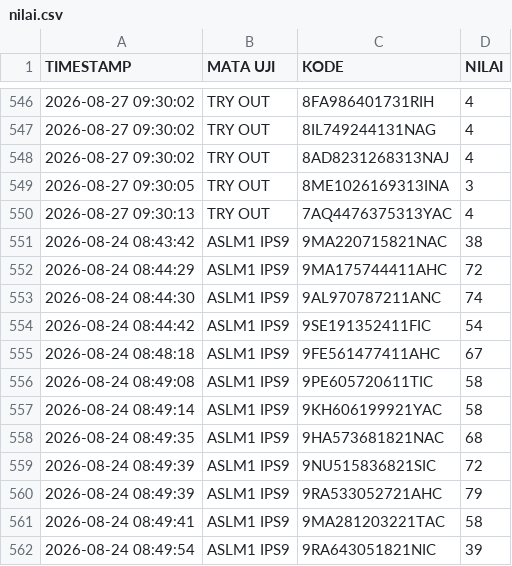
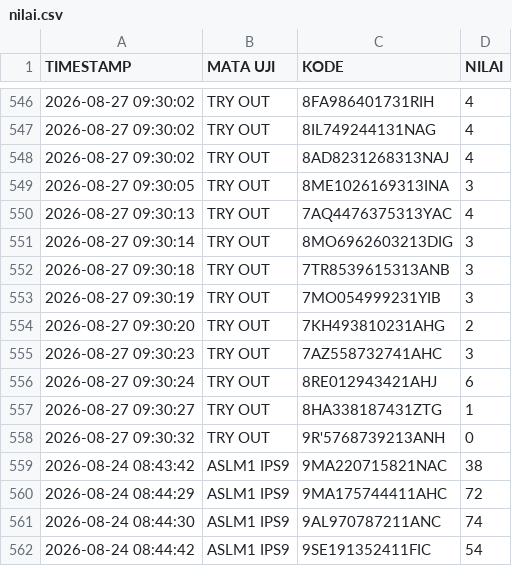
Before and after one commit to SMPN1KALIWEDI/ujian-smpn1kaliwedi, a CSV file: data/nilai.csv, drawn as a sheet; only a part is shown, gaps mark what is left out; the shorter side is filled out with more unchanged rows.

Commit message:
Update data/nilai.csv - 2026-08-27T02:30:42.417Z

```diff
--- a/data/nilai.csv
+++ b/data/nilai.csv
@@ -550,2 +550,10 @@ TIMESTAMP,MATA UJI,KODE,NILAI
 2026-08-27 09:30:13,TRY OUT,7AQ4476375313YAC,4
+2026-08-27 09:30:14,TRY OUT,8MO6962603213DIG,3
+2026-08-27 09:30:18,TRY OUT,7TR8539615313ANB,3
+2026-08-27 09:30:19,TRY OUT,7MO054999231YIB,3
+2026-08-27 09:30:20,TRY OUT,7KH493810231AHG,2
+2026-08-27 09:30:23,TRY OUT,7AZ558732741AHC,3
+2026-08-27 09:30:24,TRY OUT,8RE012943421AHJ,6
+2026-08-27 09:30:27,TRY OUT,8HA338187431ZTG,1
+2026-08-27 09:30:32,TRY OUT,9R'5768739213ANH,0
 2026-08-24 08:43:42,ASLM1 IPS9,9MA220715821NAC,38
```
